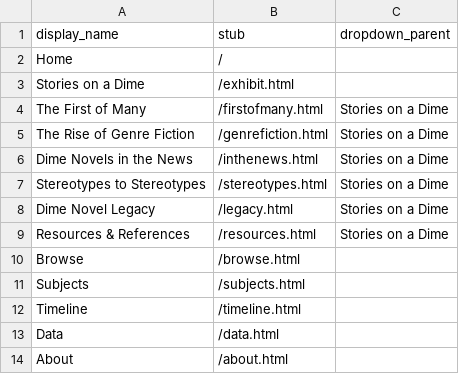
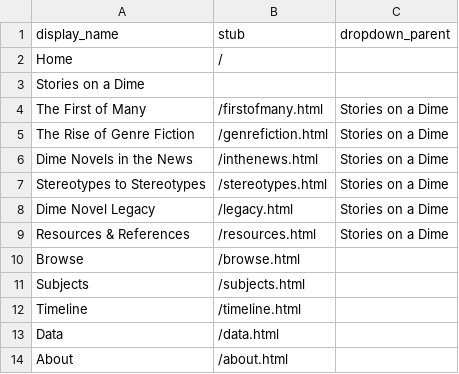
Before and after one commit to AArnoldUSF/TestExhibit, a CSV file: _data/config-nav.csv, drawn as a sheet.

Commit message:
Update config-nav.csv

```diff
--- a/_data/config-nav.csv
+++ b/_data/config-nav.csv
@@ -2,3 +2,3 @@ display_name,stub,dropdown_parent
 Home,/,
-Stories on a Dime,/exhibit.html,
+Stories on a Dime,,
 The First of Many,/firstofmany.html,Stories on a Dime
```
